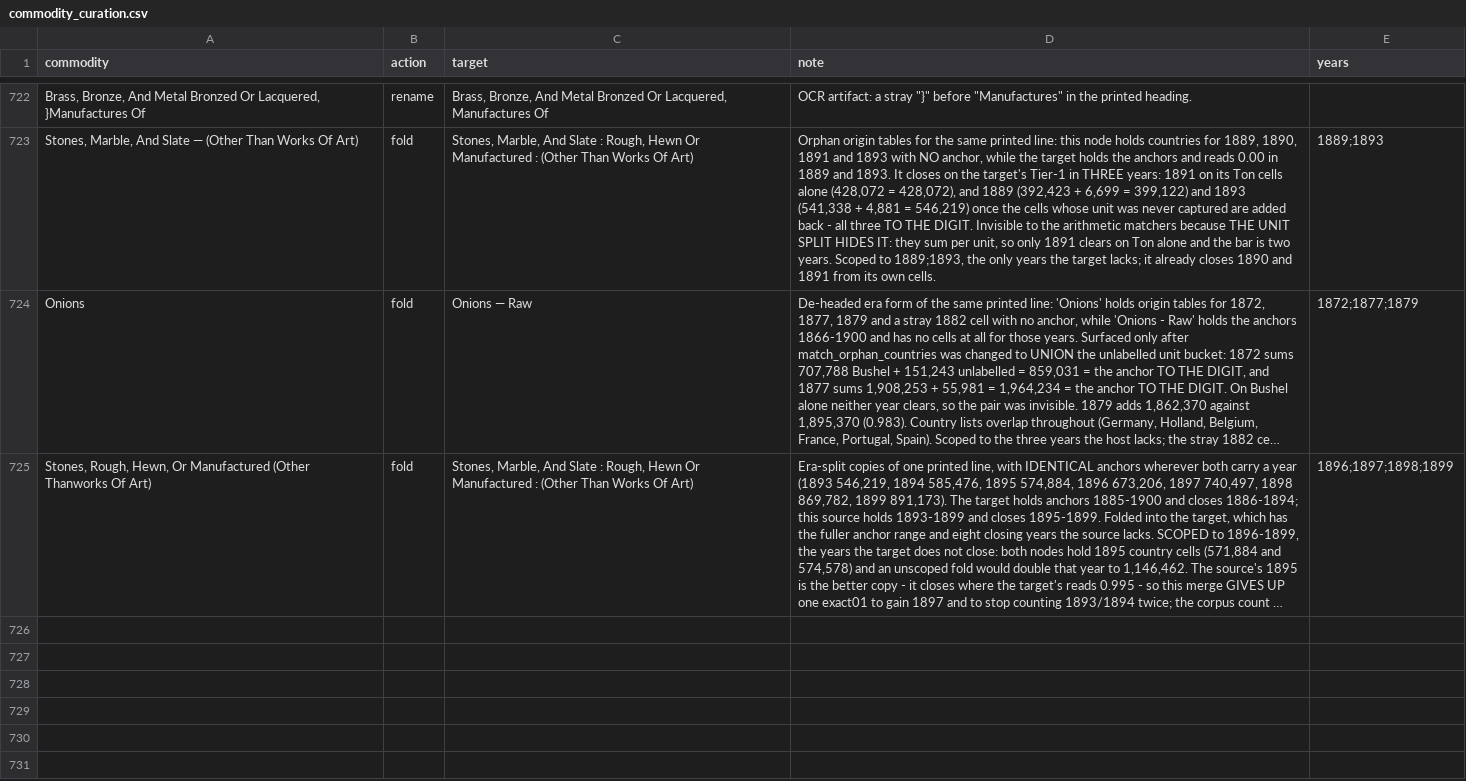
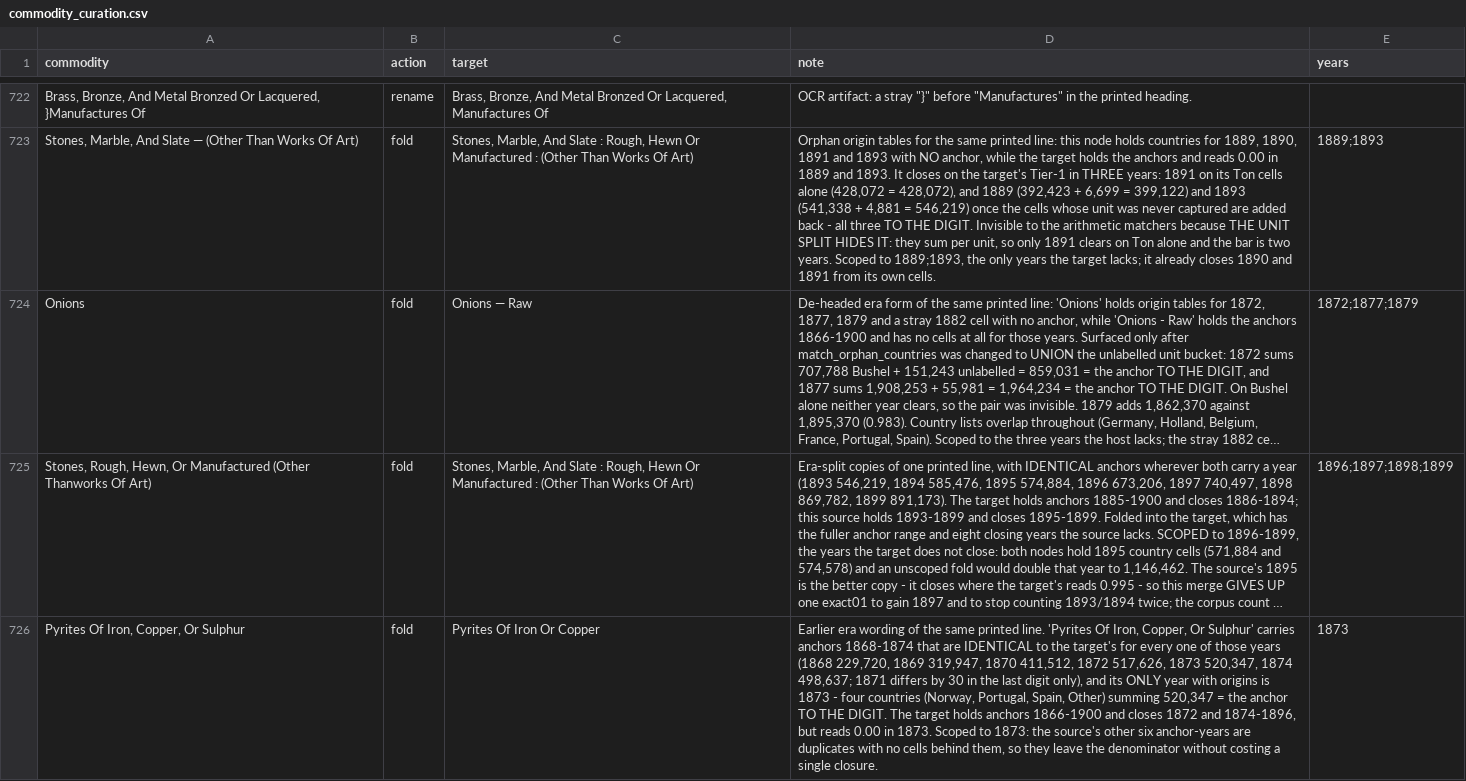
Before and after one commit to jburnford/uk-trade-db, a CSV file: reference/commodity_curation.csv, drawn as a sheet; only a part is shown, gaps mark what is left out; long unchanged cells end in …; the diff names each change by its address in the sheet, - before the commit and + after, or states it on an @@ line.

```diff
--- a/reference/commodity_curation.csv
+++ b/reference/commodity_curation.csv
+row 726: Pyrites Of Iron, Copper, Or Sulphur | fold | Pyrites Of Iron Or Copper | Earlier era wording of the same printed line. 'Pyrites Of Iron, Copper, Or Sulphur' carries anchors 1868-1874 that are IDENTICAL to the target's for every one of those years (1868 229,720, 1869 319,947, 1870 411,512, 1872 517,626, 1873 520,347, 1874 498,637; 1871 differs by 30 in the last digit only), and its ONLY year with origins is 1873 - four countries (Norway, Portugal, Spain, Other) summing 520,347 = the anchor TO THE DIGIT. The target holds anchors 1866-1900 and closes 1872 and 1874-1896, but reads 0.00 in 1873. Scoped to 1873: the source's other six anchor-years are duplicates with no cells behind them, so they leave the denominator without costing a single closure. | 1873
```
Also changed, not shown: reports/bracketed_gaps.csv, 2 other files.
